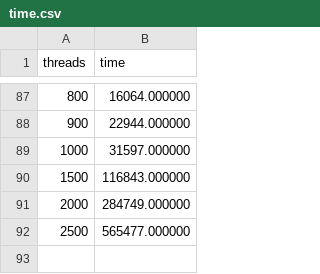
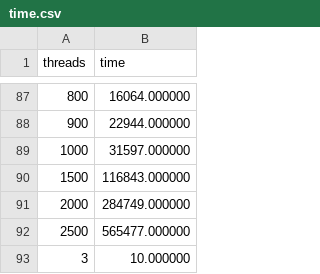
Before and after one commit to edilsonlonC/HPC, a CSV file: matrix-mult/serialOpenMP/loop_parallel_second_for/time.csv, drawn as a sheet; only a part is shown, gaps mark what is left out; the diff names each change by its address in the sheet, - before the commit and + after, or states it on an @@ line.

Commit message:
pragma for in second for and distribute pragma

```diff
--- a/matrix-mult/serialOpenMP/loop_parallel_second_for/time.csv
+++ b/matrix-mult/serialOpenMP/loop_parallel_second_for/time.csv
+row 93: 3 | 10.000000
```
Also changed, not shown: 14 other files.
